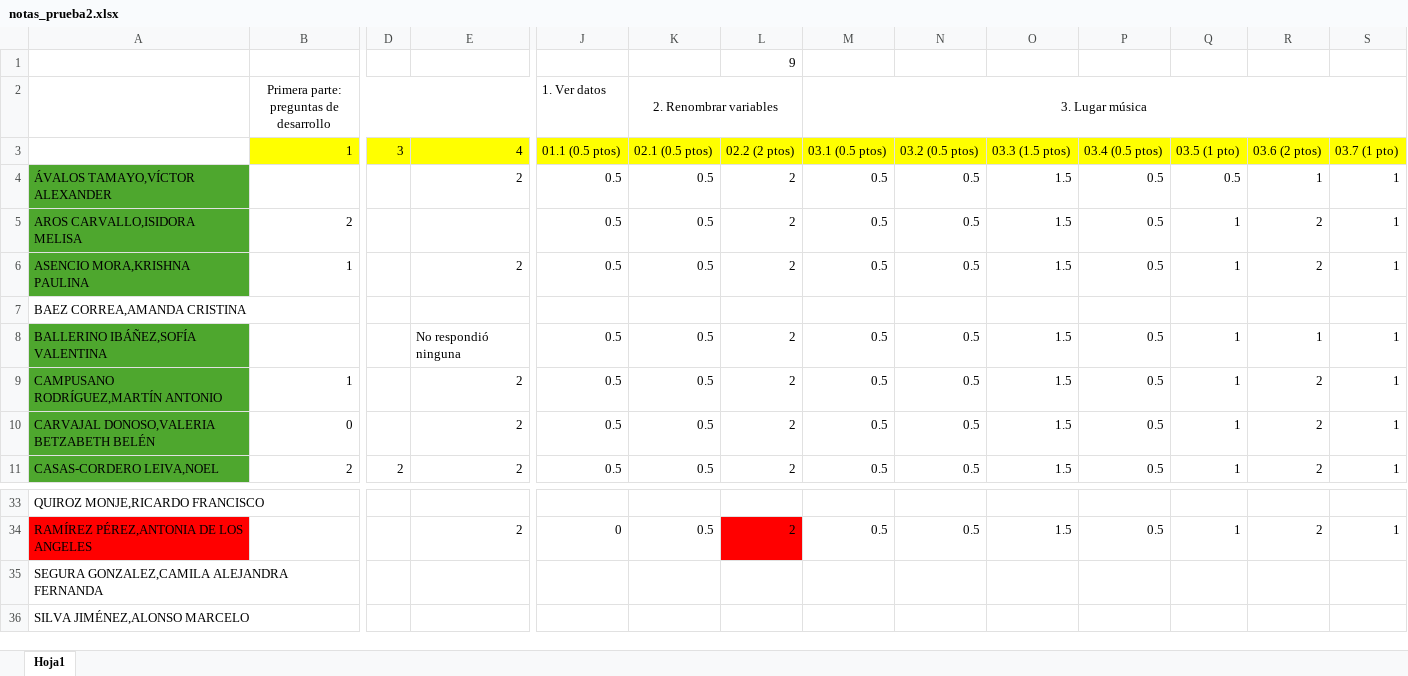
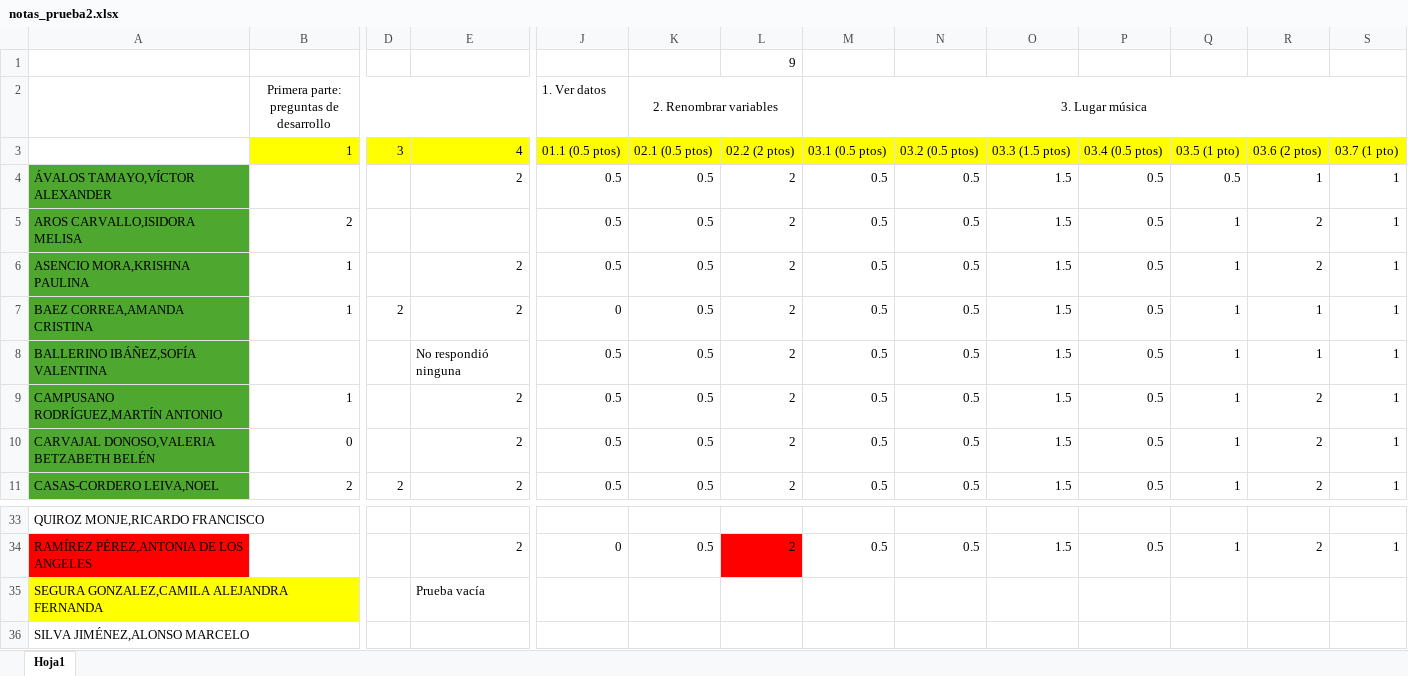
Before and after one commit to Metodoscuantitativos/mc2, an Excel workbook: clases/clase_12/notas_prueba2.xlsx, sheet Hoja1, drawn as a sheet; only a part is shown, gaps mark what is left out; values as stored, in another font and other column widths than the file's, no borders; the diff covers the shown part only; the diff names each change by its address in the sheet, - before the commit and + after, or states it on an @@ line.

```diff
--- a/clases/clase_12/notas_prueba2.xlsx (sheet Hoja1)
+++ b/clases/clase_12/notas_prueba2.xlsx (sheet Hoja1)
-A7 fill: none
+A7 fill: #4EA72E
-B7: (empty)
+B7: 1
-D7: (empty)
+D7: 2
-E7: (empty)
+E7: 2
-J7 (1. Ver datos): (empty)
+J7 (1. Ver datos): 0
-K7 (2. Renombrar variables): (empty)
+K7 (2. Renombrar variables): 0.5
-L7: (empty)
+L7: 2
-M7 (3. Lugar música): (empty)
+M7 (3. Lugar música): 0.5
-N7: (empty)
+N7: 0.5
-O7: (empty)
+O7: 1.5
-P7: (empty)
+P7: 0.5
-Q7: (empty)
+Q7: 1
-R7: (empty)
+R7: 1
-S7: (empty)
+S7: 1
-A35 fill: none
+A35 fill: #FFFF00
-E35: (empty)
+E35: Prueba vacía
```
Also changed, not shown: 1 edited cell elsewhere in this sheet.
